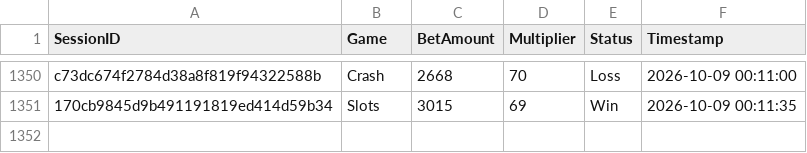
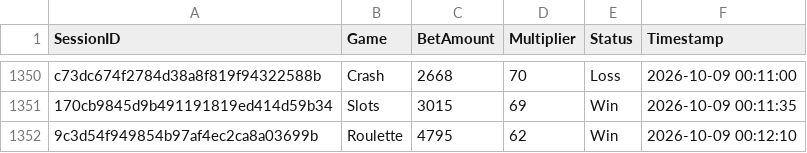
Before and after one commit to brunnojob/bet-admin-dashboard, a CSV file: mock_betting_sessions.csv, drawn as a sheet; only a part is shown, gaps mark what is left out.

Commit message:
﻿test(data): add mock betting session 9c3d54f949854b97af4ec2ca8a03699b
Add a simulated session for dashboard analytics testing.

Co-authored-by: notalkonlyxtc <335617621+notalkonlyxtc@users.noreply.github.com>

```diff
--- a/mock_betting_sessions.csv
+++ b/mock_betting_sessions.csv
@@ -1351 +1351,2 @@ c73dc674f2784d38a8f819f94322588b,Crash,2668,70,Loss,2026-10-09 00:11:00
 170cb9845d9b491191819ed414d59b34,Slots,3015,69,Win,2026-10-09 00:11:35
+9c3d54f949854b97af4ec2ca8a03699b,Roulette,4795,62,Win,2026-10-09 00:12:10
```
